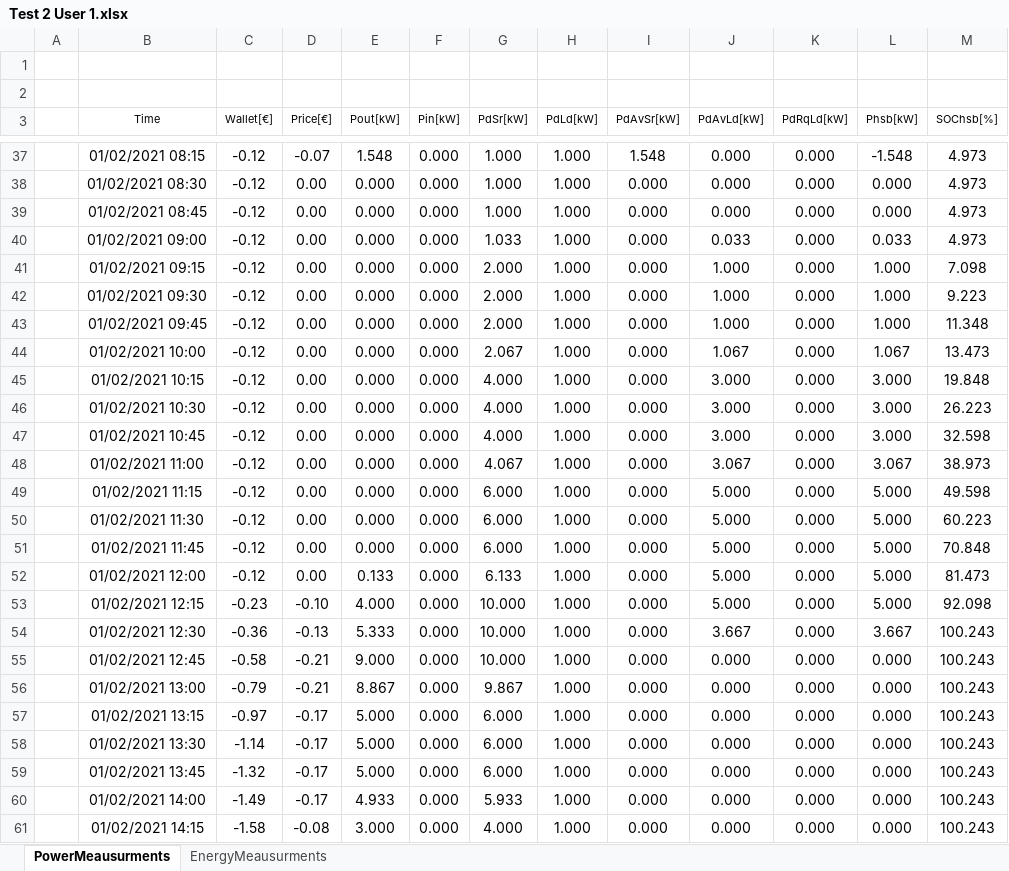
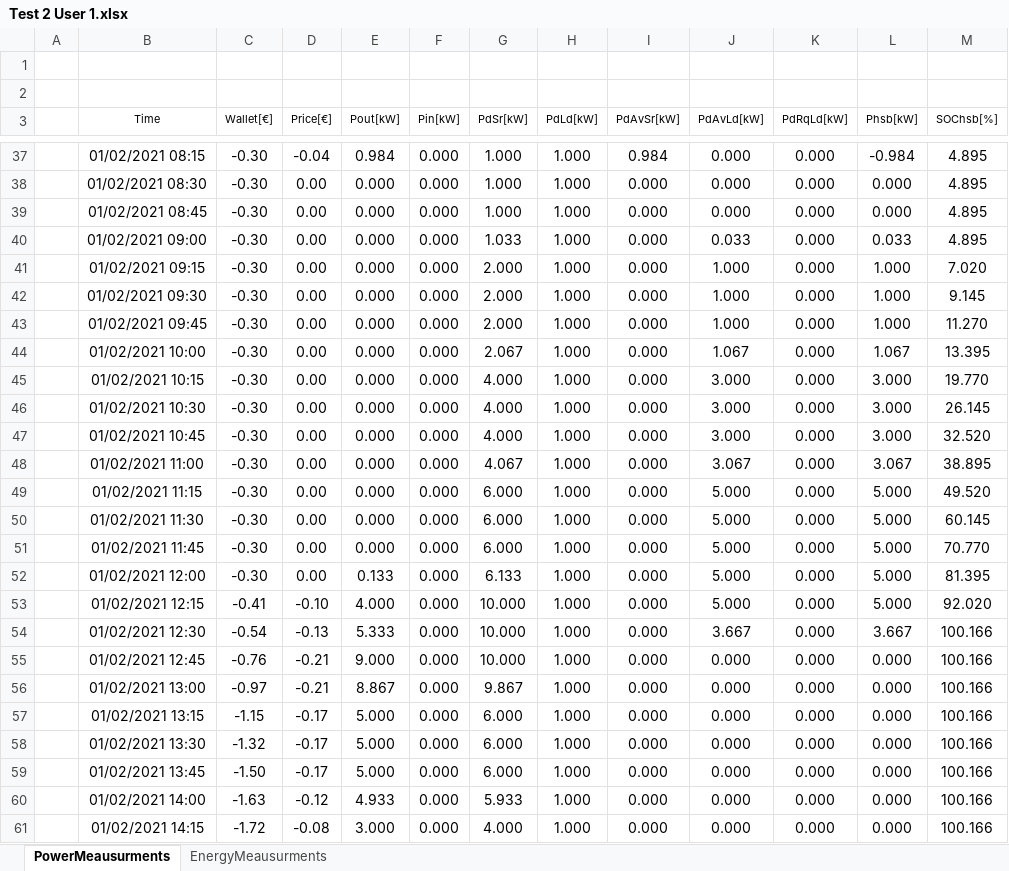
Before and after one commit to mindolink/EthStevec12, an Excel workbook: ExportData/Test 2 User 1.xlsx, sheet PowerMeausurments, drawn as a sheet; only a part is shown, gaps mark what is left out; values as stored, in another font and other column widths than the file's, no borders; the diff covers the shown part only; the diff names each change by its address in the sheet, - before the commit and + after, or states it on an @@ line.

```diff
--- a/ExportData/Test 2 User 1.xlsx (sheet PowerMeausurments)
+++ b/ExportData/Test 2 User 1.xlsx (sheet PowerMeausurments)
-C37:C52 (Wallet[€]): -0.12
+C37:C52 (Wallet[€]): -0.30
-D37 (Price[€]): -0.07
+D37 (Price[€]): -0.04
-E37 (Pout[kW]): 1.548
+E37 (Pout[kW]): 0.984
-I37 (PdAvSr[kW]): 1.548
+I37 (PdAvSr[kW]): 0.984
-L37 (Phsb[kW]): -1.548
+L37 (Phsb[kW]): -0.984
-M37:M40 (SOChsb[%]): 4.973
+M37:M40 (SOChsb[%]): 4.895
-M41 (SOChsb[%]): 7.098
+M41 (SOChsb[%]): 7.020
-M42 (SOChsb[%]): 9.223
+M42 (SOChsb[%]): 9.145
-M43 (SOChsb[%]): 11.348
+M43 (SOChsb[%]): 11.270
-M44 (SOChsb[%]): 13.473
+M44 (SOChsb[%]): 13.395
-M45 (SOChsb[%]): 19.848
+M45 (SOChsb[%]): 19.770
-M46 (SOChsb[%]): 26.223
+M46 (SOChsb[%]): 26.145
-M47 (SOChsb[%]): 32.598
+M47 (SOChsb[%]): 32.520
-M48 (SOChsb[%]): 38.973
+M48 (SOChsb[%]): 38.895
-M49 (SOChsb[%]): 49.598
+M49 (SOChsb[%]): 49.520
-M50 (SOChsb[%]): 60.223
+M50 (SOChsb[%]): 60.145
-M51 (SOChsb[%]): 70.848
+M51 (SOChsb[%]): 70.770
-M52 (SOChsb[%]): 81.473
+M52 (SOChsb[%]): 81.395
-C53 (Wallet[€]): -0.23
+C53 (Wallet[€]): -0.41
-M53 (SOChsb[%]): 92.098
+M53 (SOChsb[%]): 92.020
-C54 (Wallet[€]): -0.36
+C54 (Wallet[€]): -0.54
-M54:M61 (SOChsb[%]): 100.243
+M54:M61 (SOChsb[%]): 100.166
-C55 (Wallet[€]): -0.58
+C55 (Wallet[€]): -0.76
-C56 (Wallet[€]): -0.79
+C56 (Wallet[€]): -0.97
-C57 (Wallet[€]): -0.97
+C57 (Wallet[€]): -1.15
-C58 (Wallet[€]): -1.14
+C58 (Wallet[€]): -1.32
-C59 (Wallet[€]): -1.32
+C59 (Wallet[€]): -1.50
-C60 (Wallet[€]): -1.49
+C60 (Wallet[€]): -1.63
-D60 (Price[€]): -0.17
+D60 (Price[€]): -0.12
-C61 (Wallet[€]): -1.58
+C61 (Wallet[€]): -1.72
```
Also changed, not shown: 51 added rows and 515 edited cells elsewhere in this sheet, sheet EnergyMeausurments, 1 other file.
